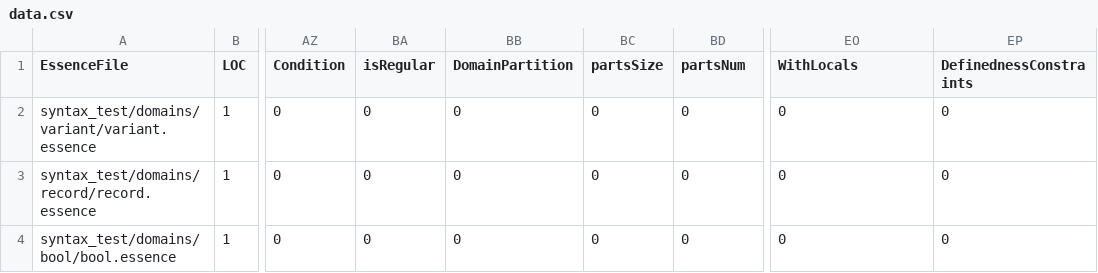
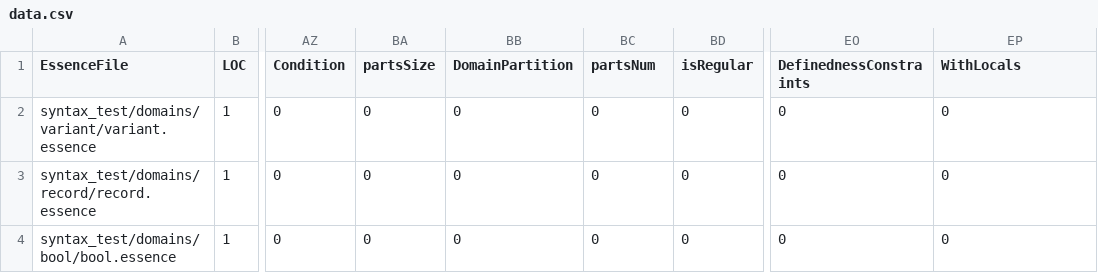
Before and after one commit to Soph1514/conjure-oxide, a CSV file: tools/essence-feature-usage-stats/data.csv, drawn as a sheet; only a part is shown, gaps mark what is left out; the diff names each change by its address in the sheet, - before the commit and + after, or states it on an @@ line.

Commit message:
Actions: Deploy the essence features usage table 🚀

```diff
--- a/tools/essence-feature-usage-stats/data.csv
+++ b/tools/essence-feature-usage-stats/data.csv
-BA1: isRegular
+BA1: partsSize
-BC1: partsSize
+BC1: partsNum
-BD1: partsNum
+BD1: isRegular
-EO1: WithLocals
+EO1: DefinednessConstraints
-EP1: DefinednessConstraints
+EP1: WithLocals
```
Also changed, not shown: 1 other file.
